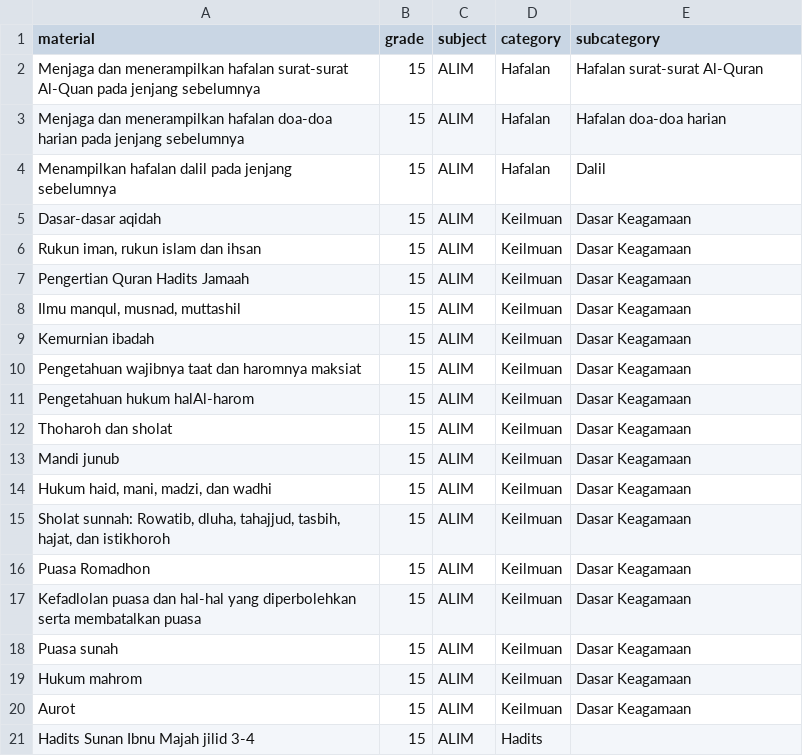
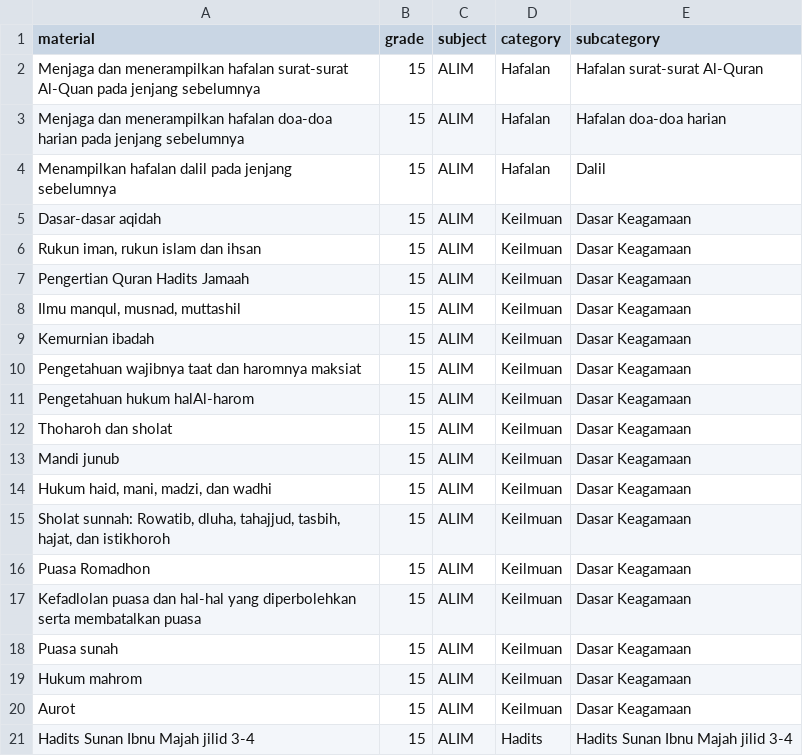
Before and after one commit to samudra-ajri/ppgbs1-server, a CSV file: files/Subject-Alim-16.csv, drawn as a sheet.

```diff
--- a/files/Subject-Alim-16.csv
+++ b/files/Subject-Alim-16.csv
@@ -20,2 +20,2 @@ Hukum mahrom,15,ALIM,Keilmuan,Dasar Keagamaan
 Aurot,15,ALIM,Keilmuan,Dasar Keagamaan
-Hadits Sunan Ibnu Majah jilid 3-4,15,ALIM,Hadits,
+Hadits Sunan Ibnu Majah jilid 3-4,15,ALIM,Hadits,Hadits Sunan Ibnu Majah jilid 3-4
```
Also changed, not shown: files/Subject-Alim-0.csv, files/Subject-Alim-15.csv, 1 other file.
